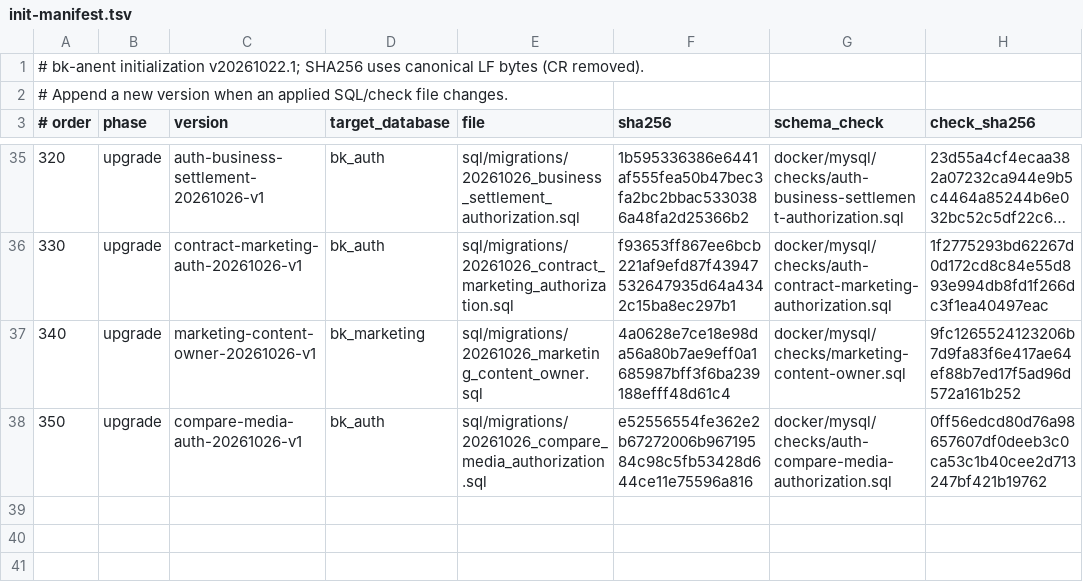
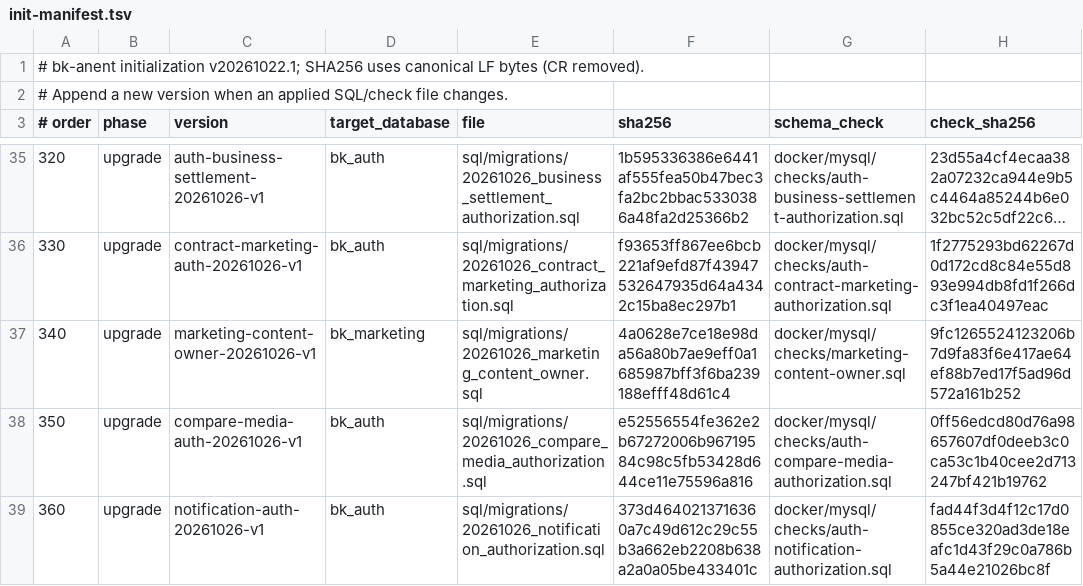
Before and after one commit to crj-tik/BkAnentProject, a TSV file: docker/mysql/init-manifest.tsv, drawn as a sheet; only a part is shown, gaps mark what is left out; long unchanged cells end in …; the diff names each change by its address in the sheet, - before the commit and + after, or states it on an @@ line.

```diff
--- a/docker/mysql/init-manifest.tsv
+++ b/docker/mysql/init-manifest.tsv
+row 39: 360 | upgrade | notification-auth-20261026-v1 | bk_auth | sql/migrations/20261026_notification_authorization.sql | 373d4640213716360a7c49d612c29c55b3a662eb2208b638a2a0a05be433401c | docker/mysql/checks/auth-notification-authorization.sql | fad44f3d4f12c17d0855ce320ad3de18eafc1d43f29c0a786b5a44e21026bc8f
```
Also changed, not shown: 27 other files.
